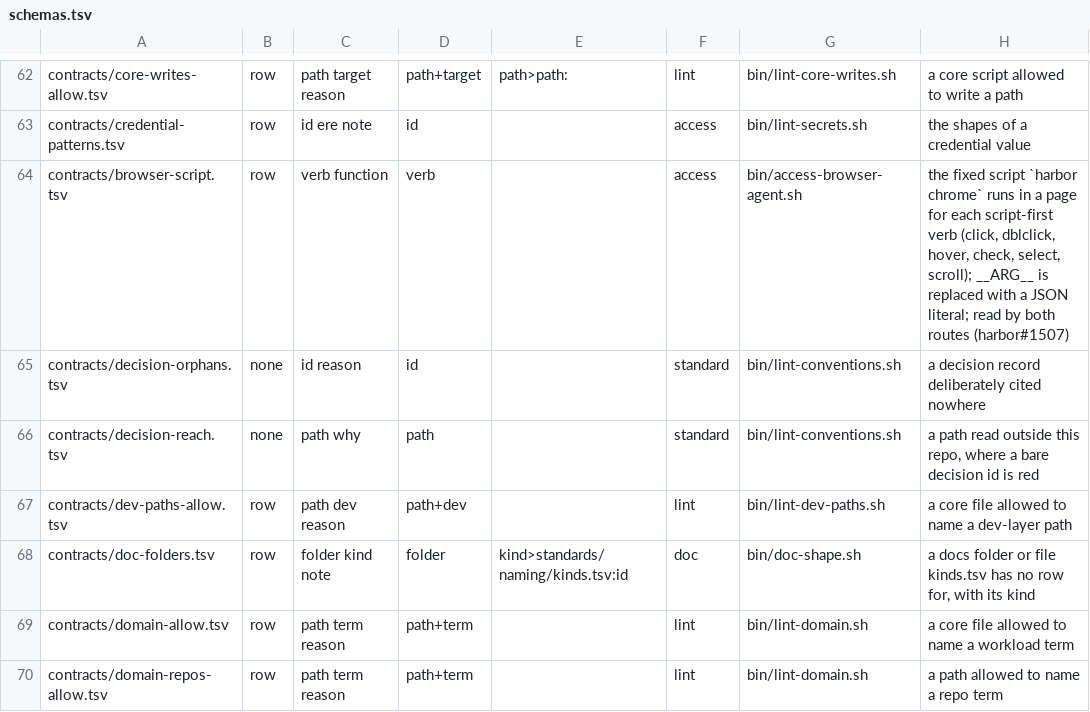
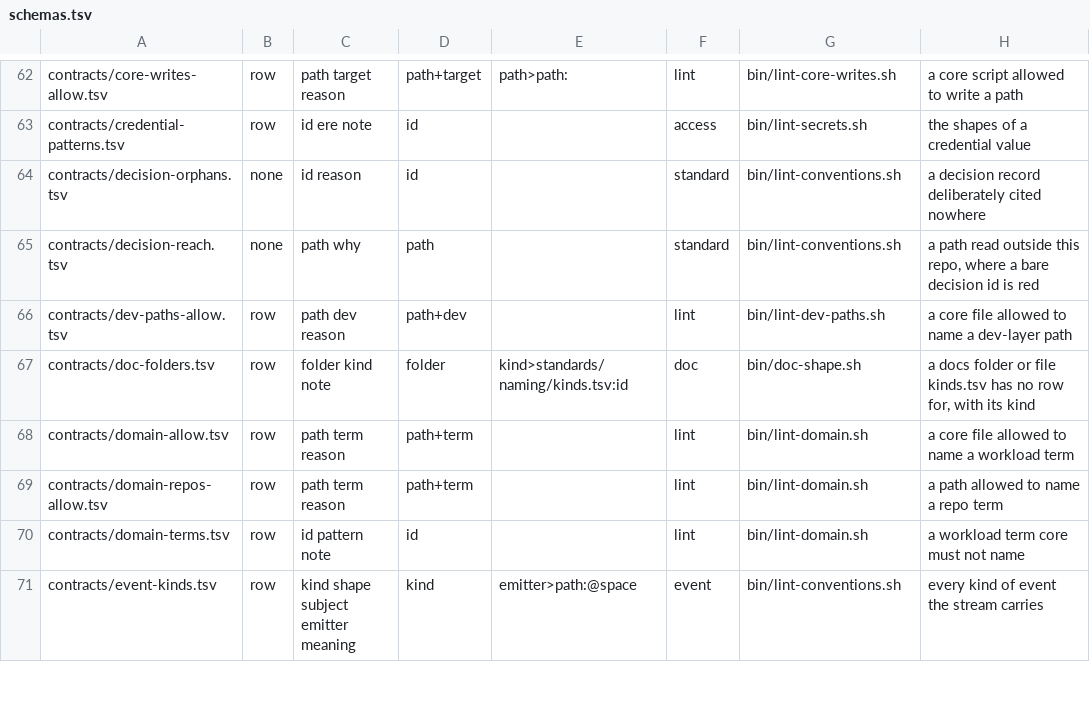
Before and after one commit to VytCepas/harbor-core, a TSV file: standards/naming/schemas.tsv, drawn as a sheet; only a part is shown, gaps mark what is left out; the shorter side is filled out with more unchanged rows.

```diff
--- a/standards/naming/schemas.tsv
+++ b/standards/naming/schemas.tsv
@@ -63,3 +63,2 @@ contracts/core-writes-allow.tsv	row	path target reason	path+target	path>path:	li
 contracts/credential-patterns.tsv	row	id ere note	id		access	bin/lint-secrets.sh	the shapes of a credential value
-contracts/browser-script.tsv	row	verb function	verb		access	bin/access-browser-agent.sh	the fixed script `harbor chrome` runs in a page for each script-first verb (click, dblclick, hover, check, select, scroll); __ARG__ is replaced with a JSON literal; read by both routes (harbor#1507)
 contracts/decision-orphans.tsv	none	id reason	id		standard	bin/lint-conventions.sh	a decision record deliberately cited nowhere
```
Also changed, not shown: 21 other files.
